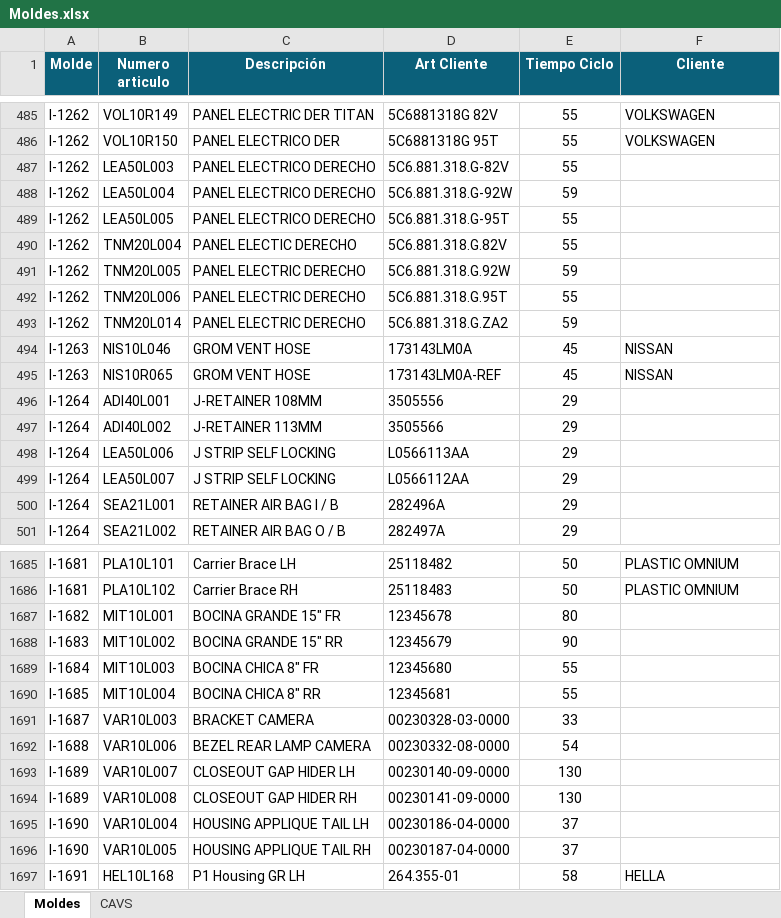
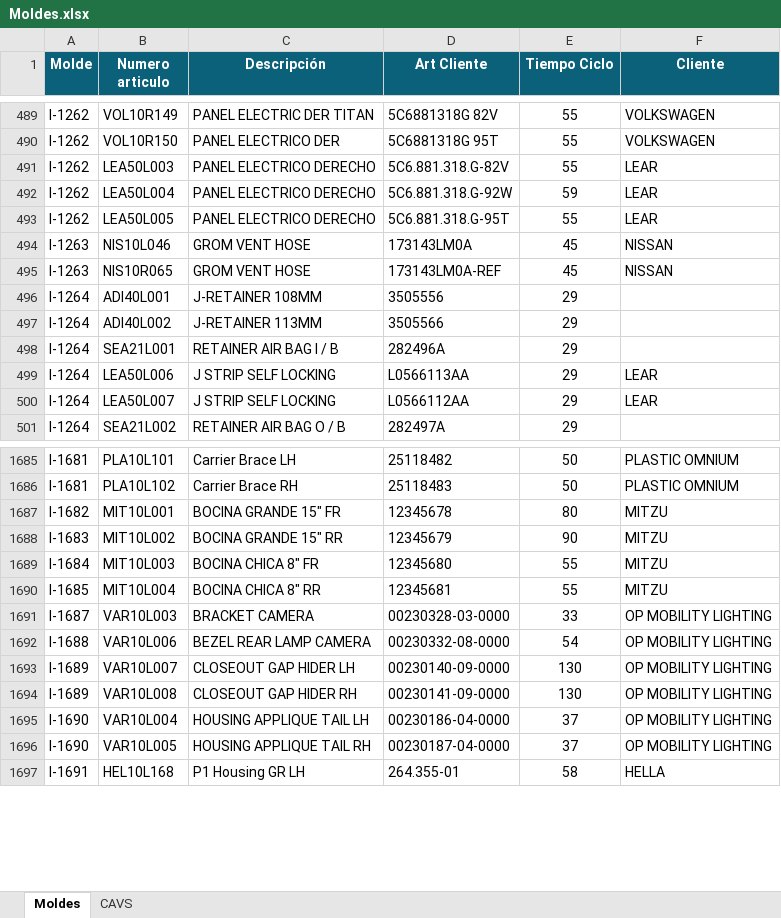
Before and after one commit to ProcesosCazel/InjectFlow, an Excel workbook: data/Moldes.xlsx, sheet Moldes, drawn as a sheet; only a part is shown, gaps mark what is left out; values as stored, in another font and other column widths than the file's, no borders; removed rows and columns are numbered as before the commit, all else as after; the diff covers the shown part only; the diff names each change by its address in the sheet, - before the commit and + after, or states it on an @@ line.

```diff
--- a/data/Moldes.xlsx (sheet Moldes)
+++ b/data/Moldes.xlsx (sheet Moldes)
-F491:F493 (Cliente): (empty)
+F491:F493 (Cliente): LEAR
@@ row 490 moved to row 474: I-1262 @@
@@ row 491 moved to row 475: I-1262 @@
@@ row 492 moved to row 476: I-1262 @@
@@ row 493 moved to row 477: I-1262 @@
-row 498: I-1264 | LEA50L006 | J STRIP SELF LOCKING | L0566113AA | 29
-row 499: I-1264 | LEA50L007 | J STRIP SELF LOCKING | L0566112AA | 29
+row 499: I-1264 | LEA50L006 | J STRIP SELF LOCKING | L0566113AA | 29 | LEAR
+row 500: I-1264 | LEA50L007 | J STRIP SELF LOCKING | L0566112AA | 29 | LEAR
-F1687:F1690 (Cliente): (empty)
+F1687:F1690 (Cliente): MITZU
-F1691:F1696 (Cliente): (empty)
+F1691:F1696 (Cliente): OP MOBILITY LIGHTING
```
Also changed, not shown: 23 moved rows and 195 edited cells elsewhere in this sheet, plantillas/Haitian Jupiter TwoShot_1080.xlsx, 3 other files.
